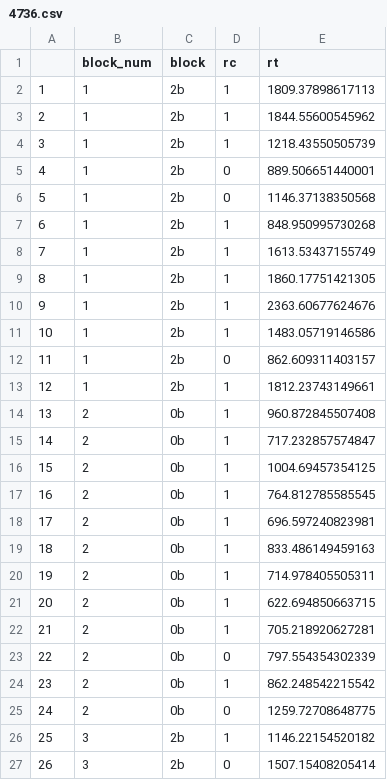
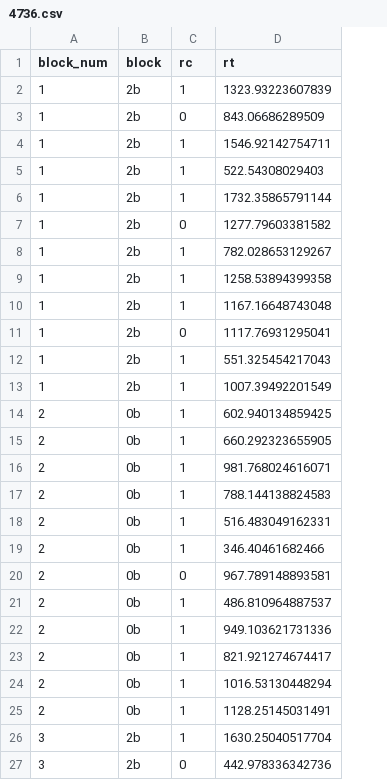
Before and after one commit to CerebroDisejecutivo/curso_r, a CSV file: simu_data/4736.csv, drawn as a sheet; only a part is shown; removed rows and columns are numbered as before the commit, all else as after; the diff covers the shown part only; the diff names each change by its address in the sheet, - before the commit and + after, or states it on an @@ line.

```diff
--- a/simu_data/4736.csv
+++ b/simu_data/4736.csv
-column A, rows 2-11: 1 | 2 | 3 | 4 | 5 | 6 | 7 | 8 | 9 | 10; rows 13-24: 12 | 13 | 14 | 15 | 16 | 17 | 18 | 19 | 20 | 21 | 22 | 23; rows 26-27: 25 | 26
-D2 (rt): 1809.37898617113
+D2 (rt): 1323.93223607839
+row 3: 1 | 2b | 0 | 843.06686289509
-D4 (rt): 1844.55600545962
+D4 (rt): 1546.92142754711
-D5 (rt): 1218.43550505739
+D5 (rt): 522.54308029403
-C6 (rc): 0
+C6 (rc): 1
-D6 (rt): 889.506651440001
+D6 (rt): 1732.35865791144
-D7 (rt): 1146.37138350568
+D7 (rt): 1277.79603381582
-D8 (rt): 848.950995730268
+D8 (rt): 782.028653129267
-D9 (rt): 1613.53437155749
+D9 (rt): 1258.53894399358
-D10 (rt): 1860.17751421305
+D10 (rt): 1167.16648743048
-C11 (rc): 1
+C11 (rc): 0
-D11 (rt): 2363.60677624676
+D11 (rt): 1117.76931295041
-D12 (rt): 1483.05719146586
+D12 (rt): 551.325454217043
-row 12: 11 | 1 | 2b | 0 | 862.609311403157
-D13 (rt): 1812.23743149661
+D13 (rt): 1007.39492201549
-D14 (rt): 960.872845507408
+D14 (rt): 602.940134859425
-D15 (rt): 717.232857574847
+D15 (rt): 660.292323655905
-D16 (rt): 1004.69457354125
+D16 (rt): 981.768024616071
-D17 (rt): 764.812785585545
+D17 (rt): 788.144138824583
-D18 (rt): 696.597240823981
+D18 (rt): 516.483049162331
-D19 (rt): 833.486149459163
+D19 (rt): 346.40461682466
+row 20: 2 | 0b | 0 | 967.789148893581
-D21 (rt): 714.978405505311
+D21 (rt): 486.810964887537
-D22 (rt): 622.694850663715
+D22 (rt): 949.103621731336
-D23 (rt): 705.218920627281
+D23 (rt): 821.921274674417
-C24 (rc): 0
+C24 (rc): 1
-D24 (rt): 797.554354302339
+D24 (rt): 1016.53130448294
-D25 (rt): 862.248542215542
+D25 (rt): 1128.25145031491
-row 25: 24 | 2 | 0b | 0 | 1259.72708648775
-D26 (rt): 1146.22154520182
+D26 (rt): 1630.25040517704
-D27 (rt): 1507.15408205414
+D27 (rt): 442.978336342736
```
Also changed, not shown: 2 added rows, 2 removed rows and 49 edited cells elsewhere in this file, simu_data/2917.csv, simu_data/7586.csv, 18 other files.
